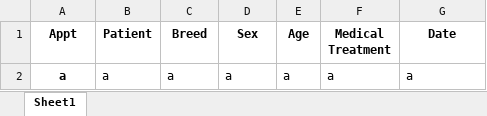
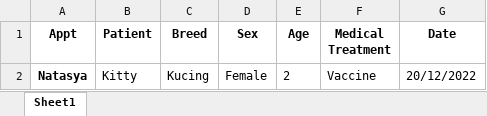
Before and after one commit to princessbublebgum/Pet-Clinic-Kelompok-19, an Excel workbook: data_appt.xlsx, sheet Sheet1, drawn as a sheet; values as stored, in another font and other column widths than the file's, no borders; removed rows and columns are numbered as before the commit, all else as after; the diff names each change by its address in the sheet, - before the commit and + after, or states it on an @@ line.

```diff
--- a/data_appt.xlsx (sheet Sheet1)
+++ b/data_appt.xlsx (sheet Sheet1)
-row 2: a | a | a | a | a | a | a
+row 2: Natasya | Kitty | Kucing | Female | 2 | Vaccine | 20/12/2022
```
Also changed, not shown: 1 other file.
